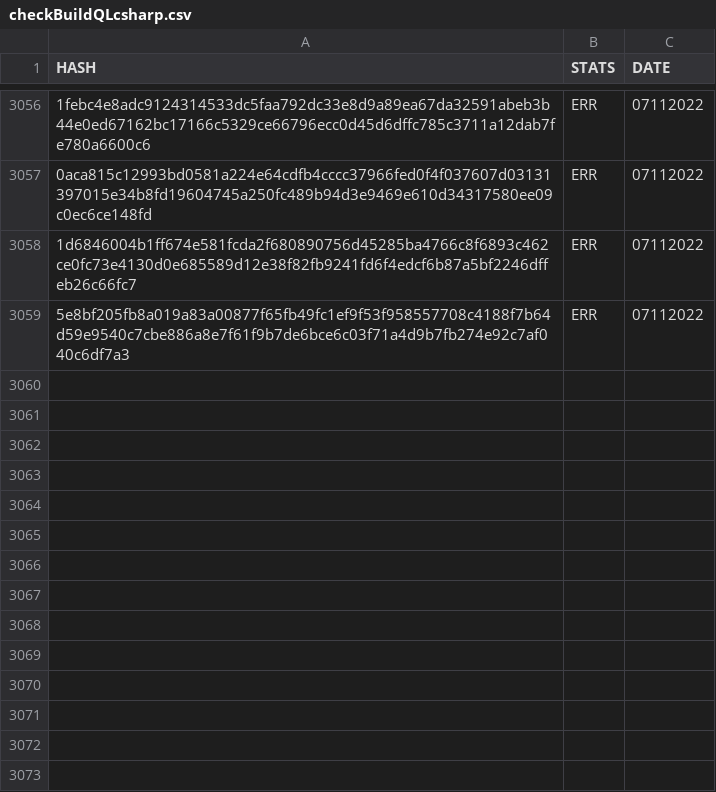
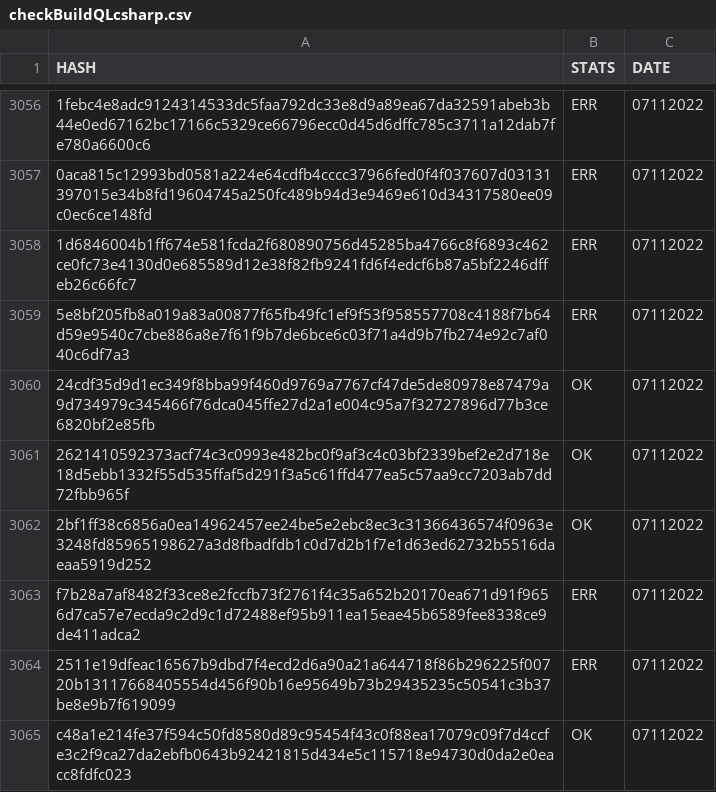
Before and after one commit to saramentr/myCheckBuild, a CSV file: checkBuildQLcsharp.csv, drawn as a sheet; only a part is shown, gaps mark what is left out; the diff names each change by its address in the sheet, - before the commit and + after, or states it on an @@ line.

```diff
--- a/checkBuildQLcsharp.csv
+++ b/checkBuildQLcsharp.csv
+row 3060: 24cdf35d9d1ec349f8bba99f460d9769a7767cf47de5de80978e87479a9d734979c345466f76dca045ffe27d2a1e004c95a7f32727896d77b3ce6820bf2e85fb | OK | 07112022
+row 3061: 2621410592373acf74c3c0993e482bc0f9af3c4c03bf2339bef2e2d718e18d5ebb1332f55d535ffaf5d291f3a5c61ffd477ea5c57aa9cc7203ab7dd72fbb965f | OK | 07112022
+row 3062: 2bf1ff38c6856a0ea14962457ee24be5e2ebc8ec3c31366436574f0963e3248fd85965198627a3d8fbadfdb1c0d7d2b1f7e1d63ed62732b5516daeaa5919d252 | OK | 07112022
+row 3063: f7b28a7af8482f33ce8e2fccfb73f2761f4c35a652b20170ea671d91f9656d7ca57e7ecda9c2d9c1d72488ef95b911ea15eae45b6589fee8338ce9de411adca2 | ERR | 07112022
+row 3064: 2511e19dfeac16567b9dbd7f4ecd2d6a90a21a644718f86b296225f00720b13117668405554d456f90b16e95649b73b29435235c50541c3b37be8e9b7f619099 | ERR | 07112022
+row 3065: c48a1e214fe37f594c50fd8580d89c95454f43c0f88ea17079c09f7d4ccfe3c2f9ca27da2ebfb0643b92421815d434e5c115718e94730d0da2e0eacc8fdfc023 | OK | 07112022
```
Also changed, not shown: 1 other file.
